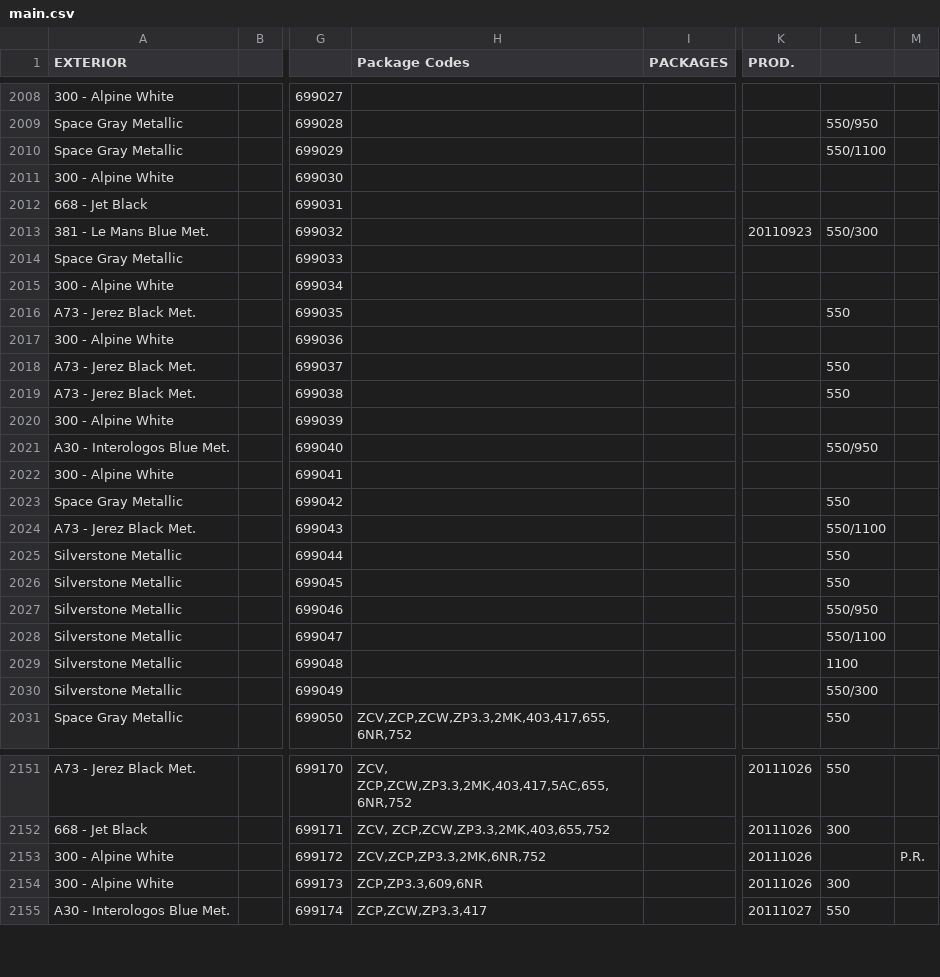
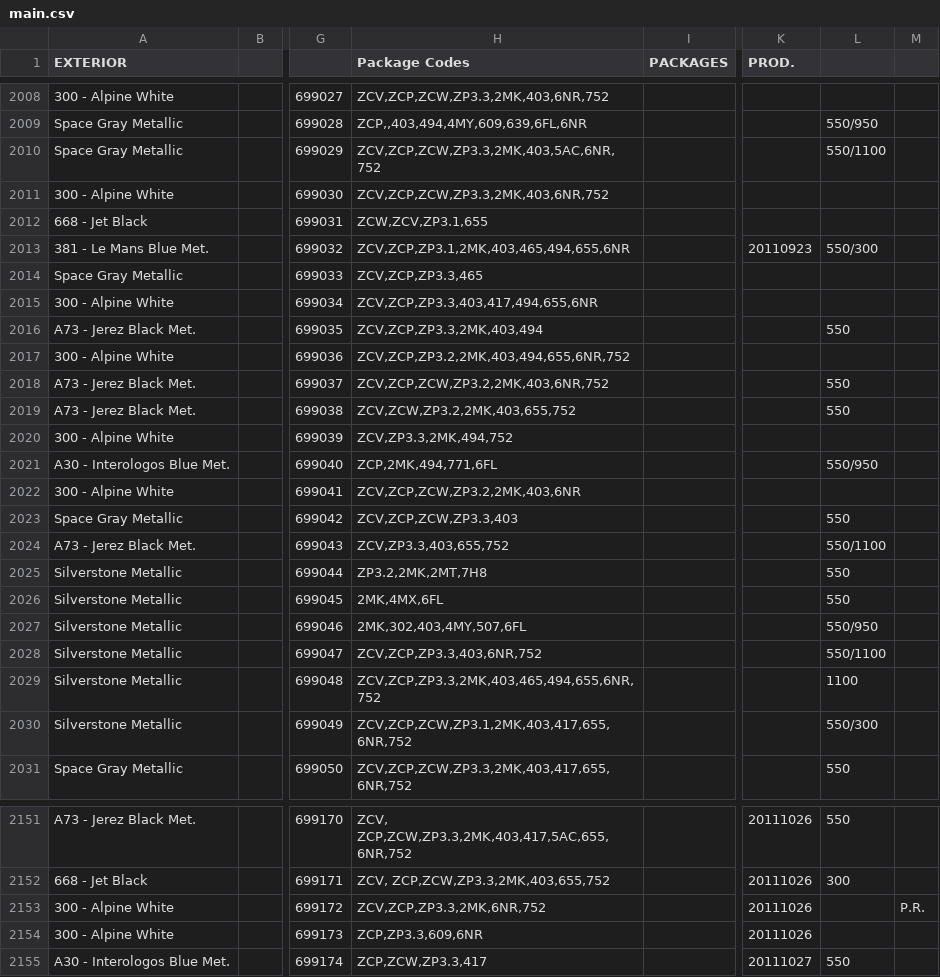
Before and after one commit to Sman19/Functioning-Website, a CSV file: main.csv, drawn as a sheet; only a part is shown, gaps mark what is left out; the diff covers the shown part only; the diff names each change by its address in the sheet, - before the commit and + after, or states it on an @@ line.

```diff
--- a/main.csv
+++ b/main.csv
-H2008 (Package Codes): (empty)
+H2008 (Package Codes): ZCV,ZCP,ZCW,ZP3.3,2MK,403,6NR,752
-H2009 (Package Codes): (empty)
+H2009 (Package Codes): ZCP,,403,494,4MY,609,639,6FL,6NR
-H2010 (Package Codes): (empty)
+H2010 (Package Codes): ZCV,ZCP,ZCW,ZP3.3,2MK,403,5AC,6NR,752
-H2011 (Package Codes): (empty)
+H2011 (Package Codes): ZCV,ZCP,ZCW,ZP3.3,2MK,403,6NR,752
-H2012 (Package Codes): (empty)
+H2012 (Package Codes): ZCW,ZCV,ZP3.1,655
-H2013 (Package Codes): (empty)
+H2013 (Package Codes): ZCV,ZCP,ZP3.1,2MK,403,465,494,655,6NR
-H2014 (Package Codes): (empty)
+H2014 (Package Codes): ZCV,ZCP,ZP3.3,465
-H2015 (Package Codes): (empty)
+H2015 (Package Codes): ZCV,ZCP,ZP3.3,403,417,494,655,6NR
-H2016 (Package Codes): (empty)
+H2016 (Package Codes): ZCV,ZCP,ZP3.3,2MK,403,494
-H2017 (Package Codes): (empty)
+H2017 (Package Codes): ZCV,ZCP,ZP3.2,2MK,403,494,655,6NR,752
-H2018 (Package Codes): (empty)
+H2018 (Package Codes): ZCV,ZCP,ZCW,ZP3.2,2MK,403,6NR,752
-H2019 (Package Codes): (empty)
+H2019 (Package Codes): ZCV,ZCW,ZP3.2,2MK,403,655,752
-H2020 (Package Codes): (empty)
+H2020 (Package Codes): ZCV,ZP3.3,2MK,494,752
-H2021 (Package Codes): (empty)
+H2021 (Package Codes): ZCP,2MK,494,771,6FL
-H2022 (Package Codes): (empty)
+H2022 (Package Codes): ZCV,ZCP,ZCW,ZP3.2,2MK,403,6NR
-H2023 (Package Codes): (empty)
+H2023 (Package Codes): ZCV,ZCP,ZCW,ZP3.3,403
-H2024 (Package Codes): (empty)
+H2024 (Package Codes): ZCV,ZP3.3,403,655,752
-H2025 (Package Codes): (empty)
+H2025 (Package Codes): ZP3.2,2MK,2MT,7H8
-H2026 (Package Codes): (empty)
+H2026 (Package Codes): 2MK,4MX,6FL
-H2027 (Package Codes): (empty)
+H2027 (Package Codes): 2MK,302,403,4MY,507,6FL
-H2028 (Package Codes): (empty)
+H2028 (Package Codes): ZCV,ZCP,ZP3.3,403,6NR,752
-H2029 (Package Codes): (empty)
+H2029 (Package Codes): ZCV,ZCP,ZP3.3,2MK,403,465,494,655,6NR,752
-H2030 (Package Codes): (empty)
+H2030 (Package Codes): ZCV,ZCP,ZCW,ZP3.1,2MK,403,417,655,6NR,752
-L2154: 300
+L2154: (empty)
```
Also changed, not shown: 27 edited cells elsewhere in this file.
